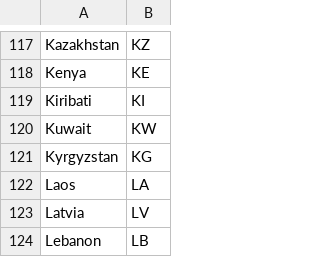
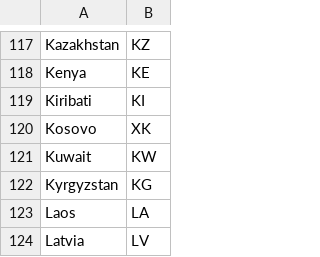
Before and after one commit to katherinedwilkins/global-visualization, a CSV file: DataSets/countries and two digit codes.csv, drawn as a sheet; only a part is shown, gaps mark what is left out; the shorter side is filled out with more unchanged rows; the diff names each change by its address in the sheet, - before the commit and + after, or states it on an @@ line.

Commit message:
Process of first attempt to normalize a dataset

```diff
--- a/DataSets/countries and two digit codes.csv
+++ b/DataSets/countries and two digit codes.csv
+row 120: Kosovo | XK
```
Also changed, not shown: 4 other files.
